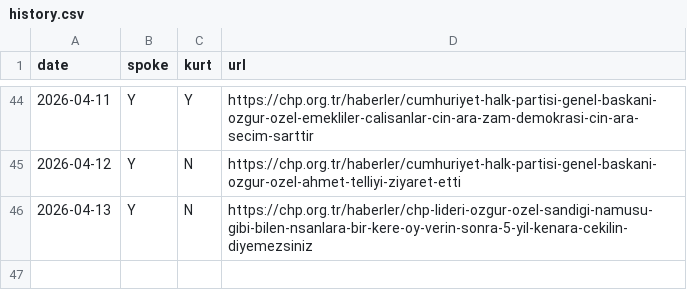
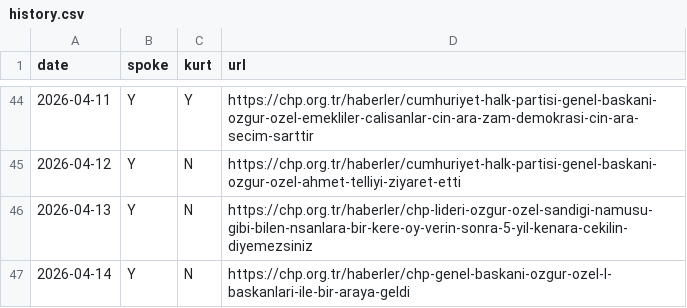
Before and after one commit to ayberkyagiz/ozelkurtdedimi, a CSV file: history.csv, drawn as a sheet; only a part is shown, gaps mark what is left out.

```diff
--- a/history.csv
+++ b/history.csv
@@ -46 +46,2 @@ date,spoke,kurt,url
 2026-04-13,Y,N,https://chp.org.tr/haberler/chp-lideri-ozgur-ozel-sandigi-namusu-gibi-bilen-nsanlara-bir-kere-oy-verin-sonra-5-yil-kenara-cekilin-diyemezsiniz
+2026-04-14,Y,N,https://chp.org.tr/haberler/chp-genel-baskani-ozgur-ozel-l-baskanlari-ile-bir-araya-geldi
```
Also changed, not shown: 1 other file.
